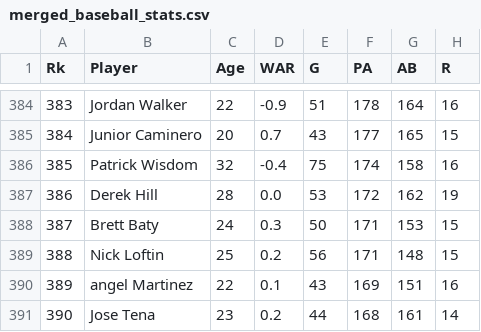
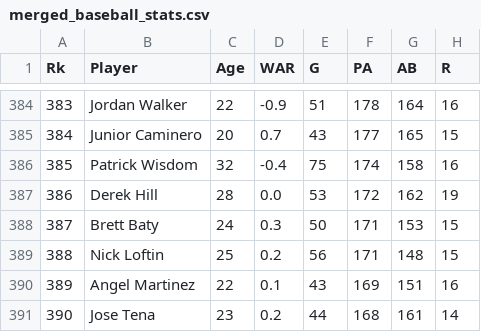
Before and after one commit to rylandbangerter/applied-programming, a CSV file: merged_baseball_stats.csv, drawn as a sheet; only a part is shown, gaps mark what is left out; the diff names each change by its address in the sheet, - before the commit and + after, or states it on an @@ line.

```diff
--- a/merged_baseball_stats.csv
+++ b/merged_baseball_stats.csv
-B390 (Player): angel Martinez
+B390 (Player): Angel Martinez
```
Also changed, not shown: 25 other files.
